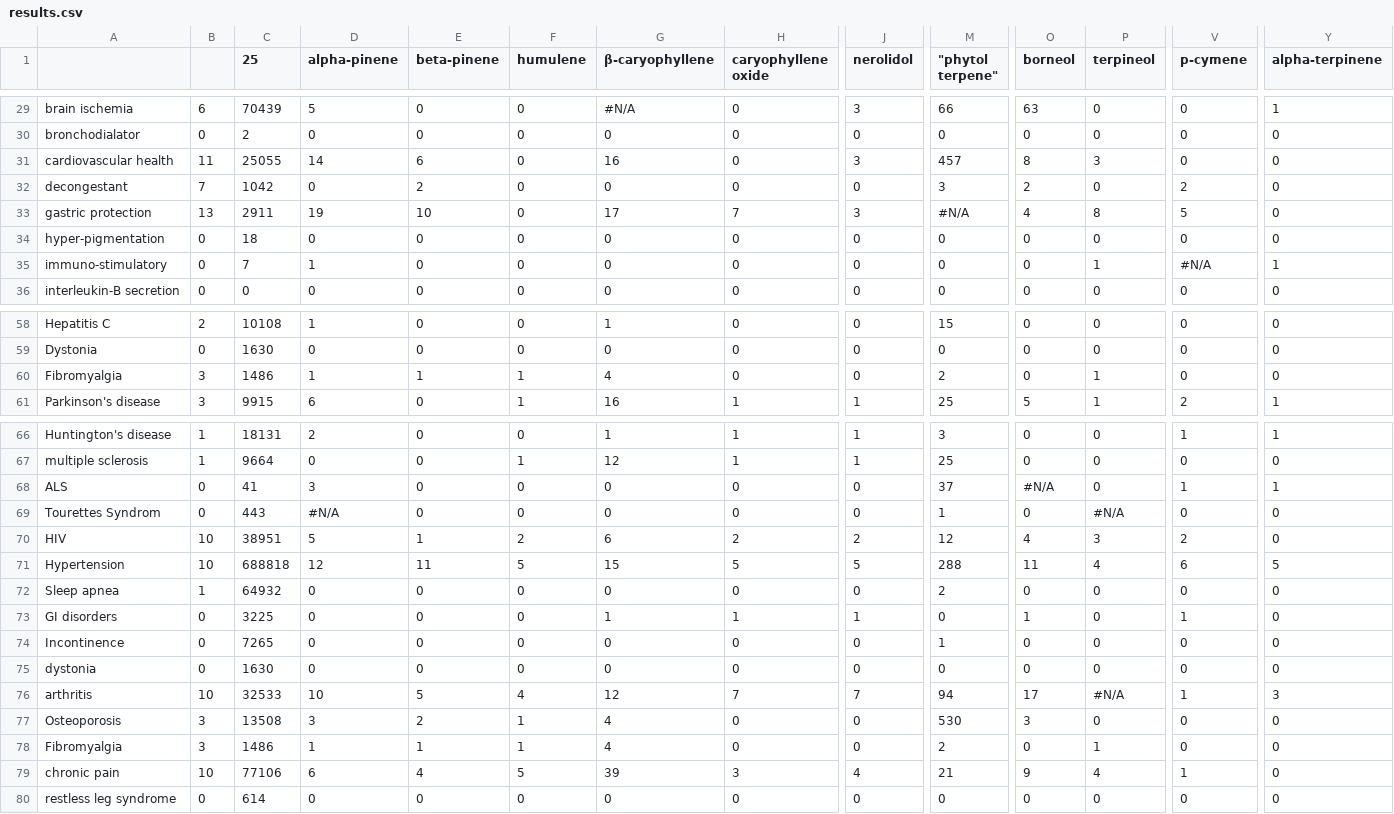
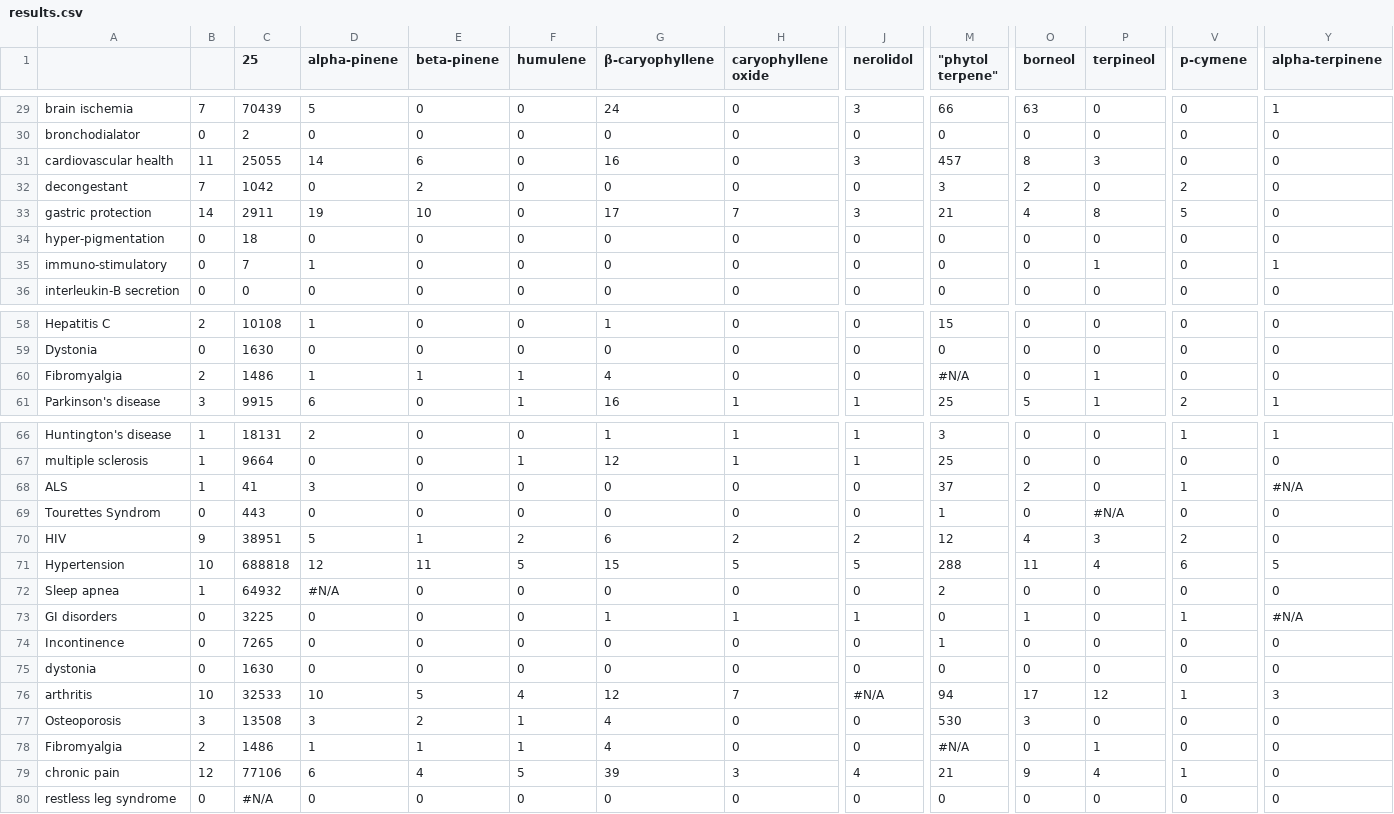
Before and after one commit to Terpedia/terpmed, a CSV file: data/results.csv, drawn as a sheet; only a part is shown, gaps mark what is left out; the diff covers the shown part only; the diff names each change by its address in the sheet, - before the commit and + after, or states it on an @@ line.

```diff
--- a/data/results.csv
+++ b/data/results.csv
-B29: 6
+B29: 7
-G29 (β-caryophyllene): #N/A
+G29 (β-caryophyllene): 24
-B33: 13
+B33: 14
-M33 ("phytol terpene"): #N/A
+M33 ("phytol terpene"): 21
-V35 (p-cymene): #N/A
+V35 (p-cymene): 0
-B60: 3
+B60: 2
-M60 ("phytol terpene"): 2
+M60 ("phytol terpene"): #N/A
-B68: 0
+B68: 1
-O68 (borneol): #N/A
+O68 (borneol): 2
-Y68 (alpha-terpinene): 1
+Y68 (alpha-terpinene): #N/A
-D69 (alpha-pinene): #N/A
+D69 (alpha-pinene): 0
-B70: 10
+B70: 9
-D72 (alpha-pinene): 0
+D72 (alpha-pinene): #N/A
-Y73 (alpha-terpinene): 0
+Y73 (alpha-terpinene): #N/A
-J76 (nerolidol): 7
+J76 (nerolidol): #N/A
-P76 (terpineol): #N/A
+P76 (terpineol): 12
-B78: 3
+B78: 2
-M78 ("phytol terpene"): 2
+M78 ("phytol terpene"): #N/A
-B79: 10
+B79: 12
-C80 (25): 614
+C80 (25): #N/A
```
Also changed, not shown: 29 edited cells elsewhere in this file, public/results.csv, 2 other files.
